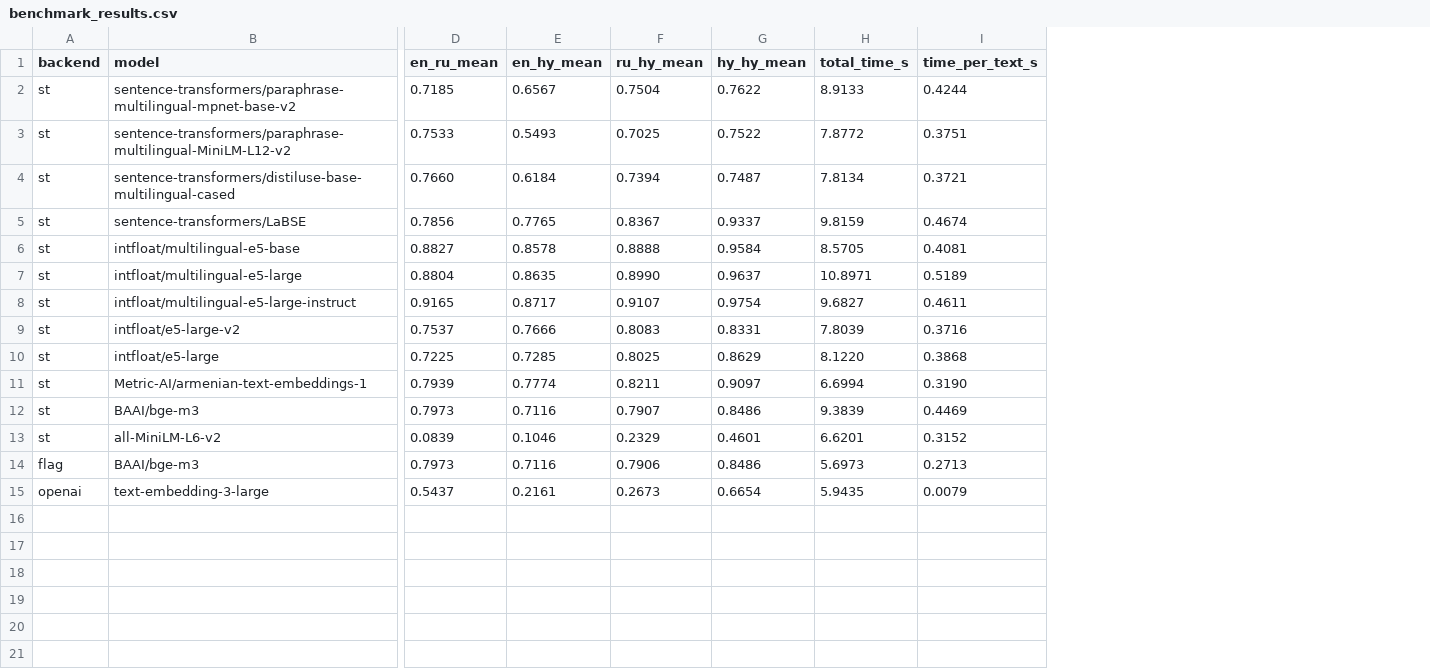
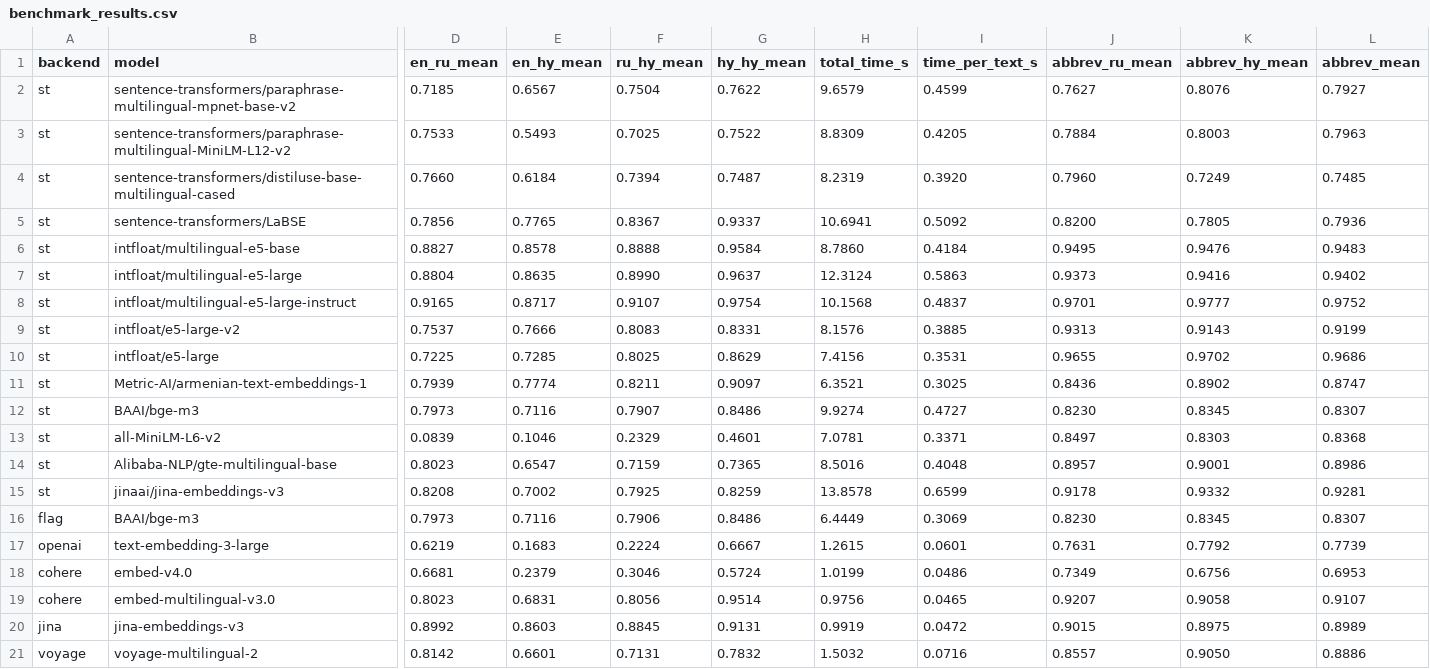
Before and after one commit to s1mb1o/epg-embedding-benchmark, a CSV file: results/benchmark_results.csv, drawn as a sheet; only a part is shown, gaps mark what is left out; removed rows and columns are numbered as before the commit, all else as after; rows hold the shown columns only; the diff names each change by its address in the sheet, - before the commit and + after, or states it on an @@ line.

Commit message:
Add abbreviation robustness benchmark and re-run full suite with 20 models
- Add --abbrev flag to benchmark.py for abbreviation duplet evaluation
- Generate abbreviation dataset (783 duplets: plain vs prefixed titles)
- Re-run benchmark: CSV now includes abbrev_ru_mean, abbrev_hy_mean, abbrev_mean
- Update analysis notebook with abbreviation robustness chart (5 charts total)
- Regenerate all result charts for 20 models
- Update run_benchmark.sh to pass --abbrev automatically
- Add einops dependency (required by jina-embeddings-v3)
- Add COMMANDS.md to .gitignore

```diff
--- a/results/benchmark_results.csv
+++ b/results/benchmark_results.csv
+column J (abbrev_ru_mean), rows 2-13: 0.7627 | 0.7884 | 0.7960 | 0.8200 | 0.9495 | 0.9373 | 0.9701 | 0.9313 | 0.9655 | 0.8436 | 0.8230 | 0.8497; row 16: 0.8230
+column K (abbrev_hy_mean), rows 2-13: 0.8076 | 0.8003 | 0.7249 | 0.7805 | 0.9476 | 0.9416 | 0.9777 | 0.9143 | 0.9702 | 0.8902 | 0.8345 | 0.8303; row 16: 0.8345
+column L (abbrev_mean), rows 2-13: 0.7927 | 0.7963 | 0.7485 | 0.7936 | 0.9483 | 0.9402 | 0.9752 | 0.9199 | 0.9686 | 0.8747 | 0.8307 | 0.8368; row 16: 0.8307
-H2 (total_time_s): 8.9133
+H2 (total_time_s): 9.6579
-I2 (time_per_text_s): 0.4244
+I2 (time_per_text_s): 0.4599
-H3 (total_time_s): 7.8772
+H3 (total_time_s): 8.8309
-I3 (time_per_text_s): 0.3751
+I3 (time_per_text_s): 0.4205
-H4 (total_time_s): 7.8134
+H4 (total_time_s): 8.2319
-I4 (time_per_text_s): 0.3721
+I4 (time_per_text_s): 0.3920
-H5 (total_time_s): 9.8159
+H5 (total_time_s): 10.6941
-I5 (time_per_text_s): 0.4674
+I5 (time_per_text_s): 0.5092
-H6 (total_time_s): 8.5705
+H6 (total_time_s): 8.7860
-I6 (time_per_text_s): 0.4081
+I6 (time_per_text_s): 0.4184
-H7 (total_time_s): 10.8971
+H7 (total_time_s): 12.3124
-I7 (time_per_text_s): 0.5189
+I7 (time_per_text_s): 0.5863
-H8 (total_time_s): 9.6827
+H8 (total_time_s): 10.1568
-I8 (time_per_text_s): 0.4611
+I8 (time_per_text_s): 0.4837
-H9 (total_time_s): 7.8039
+H9 (total_time_s): 8.1576
-I9 (time_per_text_s): 0.3716
+I9 (time_per_text_s): 0.3885
-H10 (total_time_s): 8.1220
+H10 (total_time_s): 7.4156
-I10 (time_per_text_s): 0.3868
+I10 (time_per_text_s): 0.3531
-H11 (total_time_s): 6.6994
+H11 (total_time_s): 6.3521
-I11 (time_per_text_s): 0.3190
+I11 (time_per_text_s): 0.3025
-H12 (total_time_s): 9.3839
+H12 (total_time_s): 9.9274
-I12 (time_per_text_s): 0.4469
+I12 (time_per_text_s): 0.4727
-H13 (total_time_s): 6.6201
+H13 (total_time_s): 7.0781
-I13 (time_per_text_s): 0.3152
+I13 (time_per_text_s): 0.3371
+row 14: st | Alibaba-NLP/gte-multilingual-base | 0.8023 | 0.6547 | 0.7159 | 0.7365 | 8.5016 | 0.4048 | 0.8957 | 0.9001 | 0.8986
+row 15: st | jinaai/jina-embeddings-v3 | 0.8208 | 0.7002 | 0.7925 | 0.8259 | 13.8578 | 0.6599 | 0.9178 | 0.9332 | 0.9281
-H16 (total_time_s): 5.6973
+H16 (total_time_s): 6.4449
-I16 (time_per_text_s): 0.2713
+I16 (time_per_text_s): 0.3069
-row 15: openai | text-embedding-3-large | 0.5437 | 0.2161 | 0.2673 | 0.6654 | 5.9435 | 0.0079
+row 17: openai | text-embedding-3-large | 0.6219 | 0.1683 | 0.2224 | 0.6667 | 1.2615 | 0.0601 | 0.7631 | 0.7792 | 0.7739
+row 18: cohere | embed-v4.0 | 0.6681 | 0.2379 | 0.3046 | 0.5724 | 1.0199 | 0.0486 | 0.7349 | 0.6756 | 0.6953
+row 19: cohere | embed-multilingual-v3.0 | 0.8023 | 0.6831 | 0.8056 | 0.9514 | 0.9756 | 0.0465 | 0.9207 | 0.9058 | 0.9107
+row 20: jina | jina-embeddings-v3 | 0.8992 | 0.8603 | 0.8845 | 0.9131 | 0.9919 | 0.0472 | 0.9015 | 0.8975 | 0.8989
+row 21: voyage | voyage-multilingual-2 | 0.8142 | 0.6601 | 0.7131 | 0.7832 | 1.5032 | 0.0716 | 0.8557 | 0.9050 | 0.8886
```
Also changed, not shown: 12 other files.
